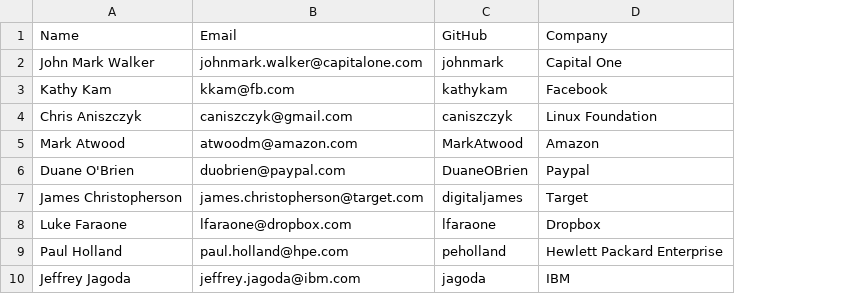
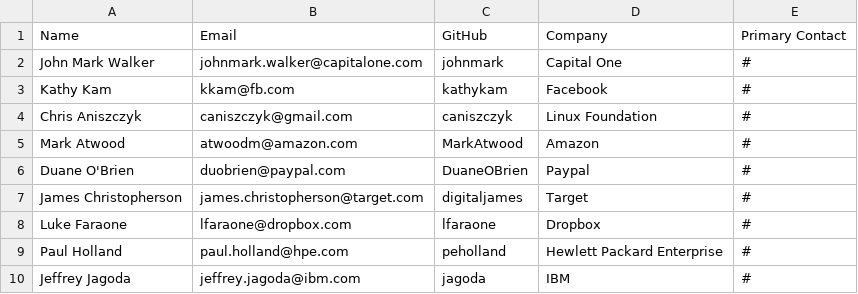
Before and after one commit to todogroup/governance, a CSV file: MEMBERS.csv, drawn as a sheet; only a part is shown; the diff names each change by its address in the sheet, - before the commit and + after, or states it on an @@ line.

Commit message:
Update MEMBERS.csv

```diff
--- a/MEMBERS.csv
+++ b/MEMBERS.csv
+column E, rows 1-10: Primary Contact | # | # | # | # | # | # | # | # | #
```
